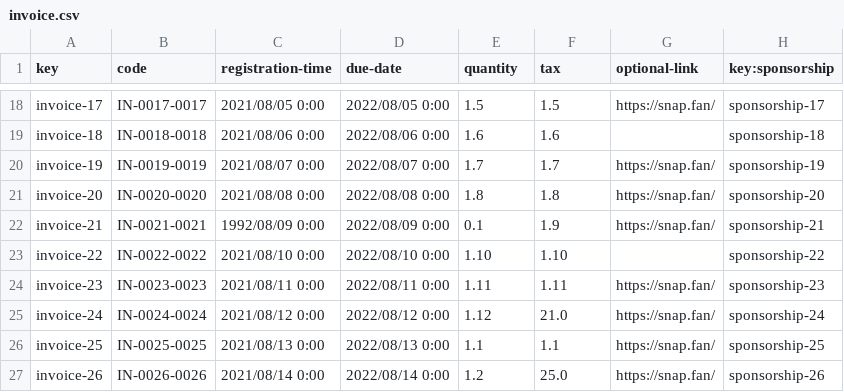
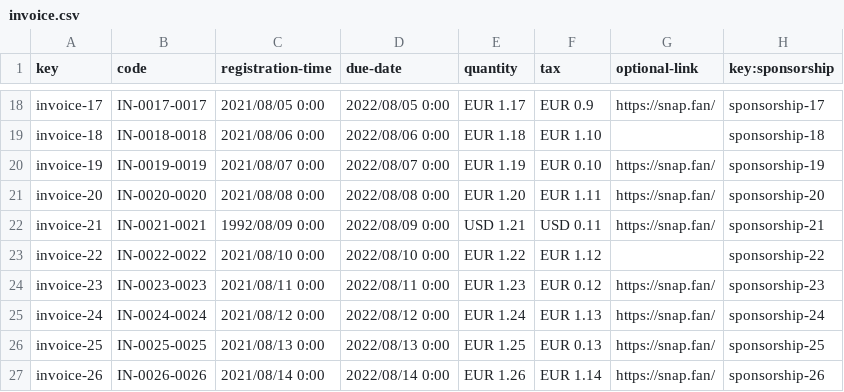
Before and after one commit to DP2-c1-028/Acme-SF-D01, a CSV file: src/main/webapp/WEB-INF/resources/sample-data/invoice.csv, drawn as a sheet; only a part is shown, gaps mark what is left out; the diff covers the shown part only; the diff names each change by its address in the sheet, - before the commit and + after, or states it on an @@ line.

```diff
--- a/src/main/webapp/WEB-INF/resources/sample-data/invoice.csv
+++ b/src/main/webapp/WEB-INF/resources/sample-data/invoice.csv
-E18 (quantity): 1.5
+E18 (quantity): EUR 1.17
-F18 (tax): 1.5
+F18 (tax): EUR 0.9
-E19 (quantity): 1.6
+E19 (quantity): EUR 1.18
-F19 (tax): 1.6
+F19 (tax): EUR 1.10
-E20 (quantity): 1.7
+E20 (quantity): EUR 1.19
-F20 (tax): 1.7
+F20 (tax): EUR 0.10
-E21 (quantity): 1.8
+E21 (quantity): EUR 1.20
-F21 (tax): 1.8
+F21 (tax): EUR 1.11
-E22 (quantity): 0.1
+E22 (quantity): USD 1.21
-F22 (tax): 1.9
+F22 (tax): USD 0.11
-E23 (quantity): 1.10
+E23 (quantity): EUR 1.22
-F23 (tax): 1.10
+F23 (tax): EUR 1.12
-E24 (quantity): 1.11
+E24 (quantity): EUR 1.23
-F24 (tax): 1.11
+F24 (tax): EUR 0.12
-E25 (quantity): 1.12
+E25 (quantity): EUR 1.24
-F25 (tax): 21.0
+F25 (tax): EUR 1.13
-E26 (quantity): 1.1
+E26 (quantity): EUR 1.25
-F26 (tax): 1.1
+F26 (tax): EUR 0.13
-E27 (quantity): 1.2
+E27 (quantity): EUR 1.26
-F27 (tax): 25.0
+F27 (tax): EUR 1.14
```
Also changed, not shown: 32 edited cells elsewhere in this file, src/main/webapp/WEB-INF/resources/sample-data/sponsorship.csv, 2 other files.
